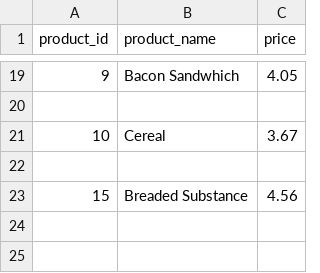
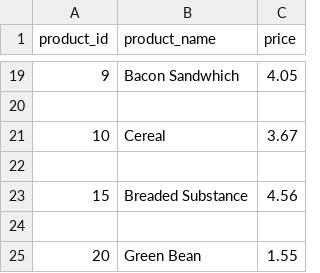
Before and after one commit to Dsaunders5358/6-Week-Project, a CSV file: Data/products_list.csv, drawn as a sheet; only a part is shown, gaps mark what is left out; the diff names each change by its address in the sheet, - before the commit and + after, or states it on an @@ line.

```diff
--- a/Data/products_list.csv
+++ b/Data/products_list.csv
+row 24: (empty)
+row 25: 20 | Green Bean | 1.55
```
Also changed, not shown: Data/couriers_list.csv, Data/orders_list.csv, 8 other files.
